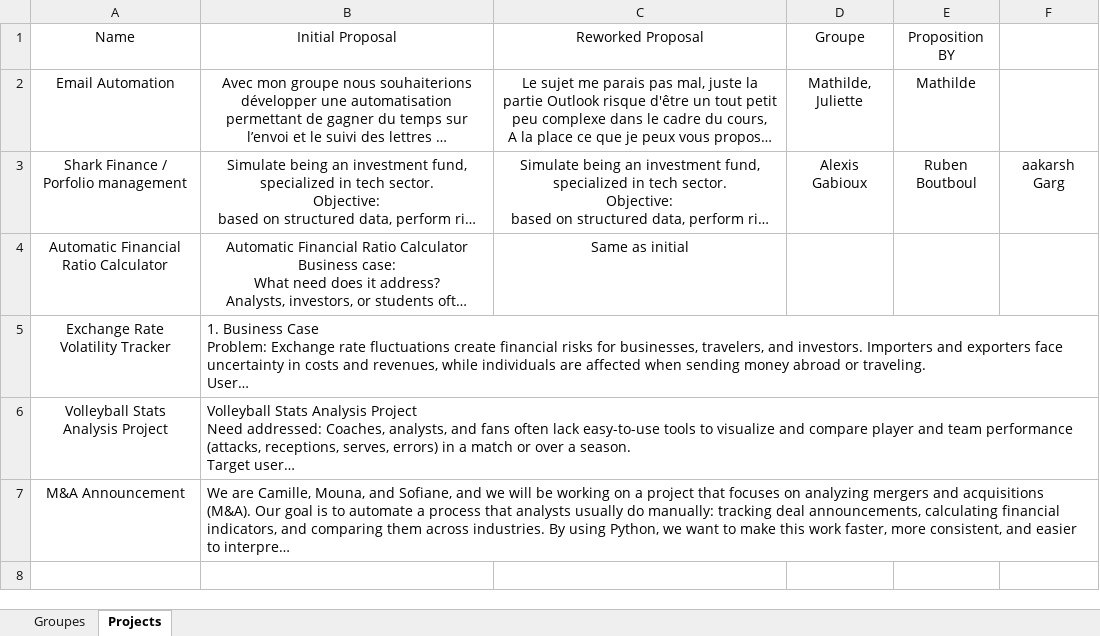
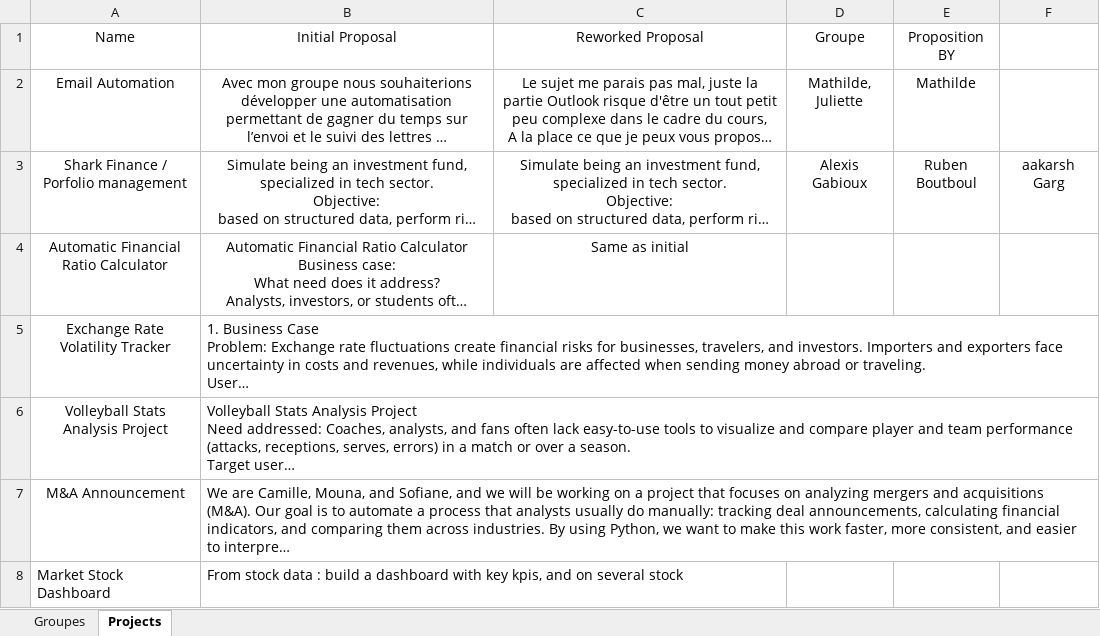
Before and after one commit to gabrielolympie/PythonForFinance, an Excel workbook: projects/groups.xlsx, sheet Projects, drawn as a sheet; long unchanged cells end in …; values as stored, in another font and other column widths than the file's, no borders; the diff names each change by its address in the sheet, - before the commit and + after, or states it on an @@ line.

```diff
--- a/projects/groups.xlsx (sheet Projects)
+++ b/projects/groups.xlsx (sheet Projects)
+row 8: Market Stock Dashboard | From stock data : build a dashboard with key kpis, and on several stock
```
Also changed, not shown: sheet Groupes, 3 other files.
